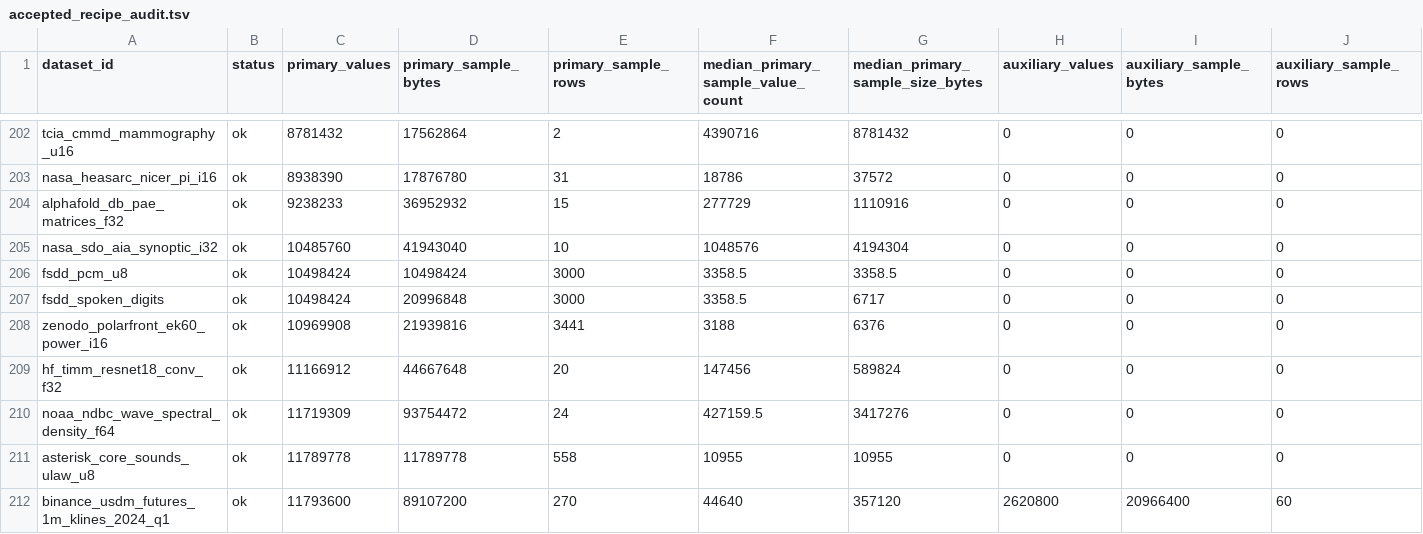
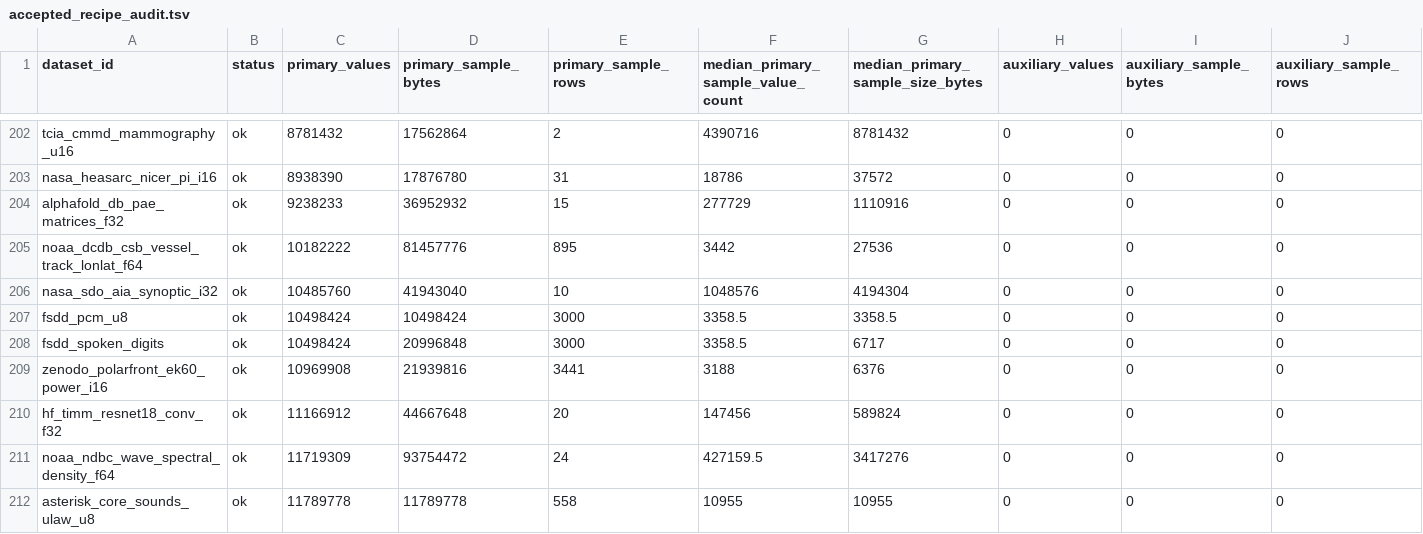
Before and after one commit to Cyan4973/public_datasets_collection, a TSV file: reports/accepted_recipe_audit.tsv, drawn as a sheet; only a part is shown, gaps mark what is left out; the shorter side is filled out with more unchanged rows; rows hold the shown columns only; the diff names each change by its address in the sheet, - before the commit and + after, or states it on an @@ line.

```diff
--- a/reports/accepted_recipe_audit.tsv
+++ b/reports/accepted_recipe_audit.tsv
+row 205: noaa_dcdb_csb_vessel_track_lonlat_f64 | ok | 10182222 | 81457776 | 895 | 3442 | 27536 | 0 | 0 | 0
```
Also changed, not shown: attempts/dataset_status.tsv, pipeline/candidates.tsv, 20 other files.
